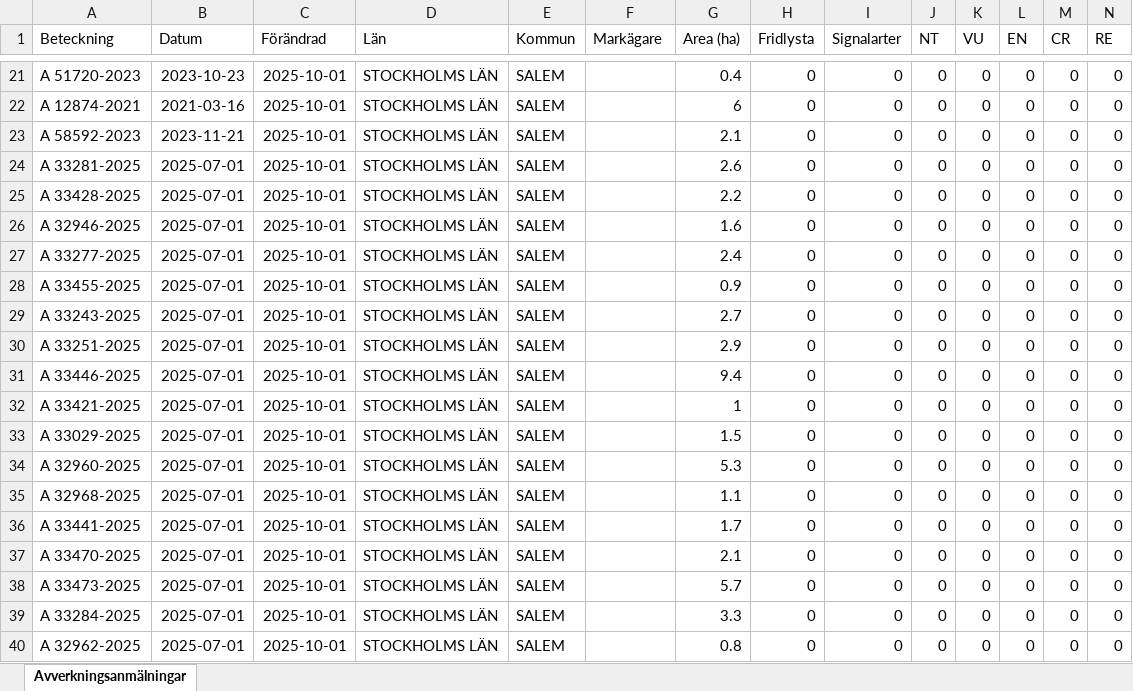
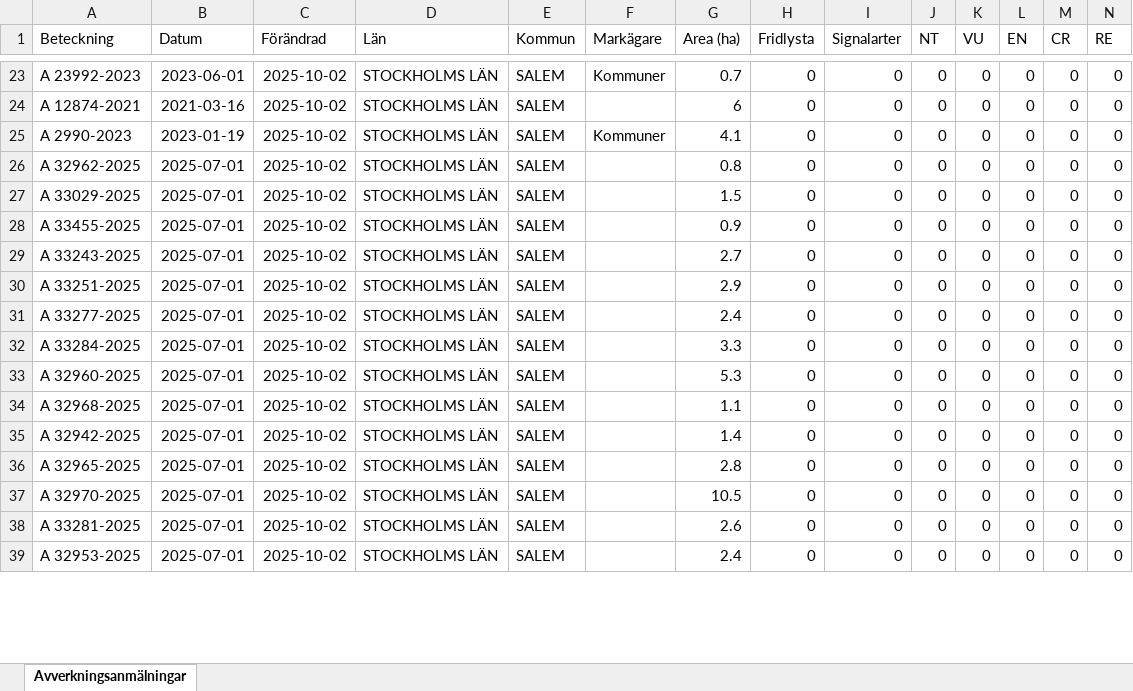
Before and after one commit to klasma/Logging_0128, an Excel workbook: Översikt SALEM.xlsx, sheet Avverkningsanmälningar, drawn as a sheet; only a part is shown, gaps mark what is left out; values as stored, in another font and other column widths than the file's, no borders; removed rows and columns are numbered as before the commit, all else as after; rows hold the shown columns only; the diff covers the shown part only; the diff names each change by its address in the sheet, - before the commit and + after, or states it on an @@ line.

```diff
--- a/Översikt SALEM.xlsx (sheet Avverkningsanmälningar)
+++ b/Översikt SALEM.xlsx (sheet Avverkningsanmälningar)
-A23 (Beteckning): A 51720-2023
+A23 (Beteckning): A 23992-2023
-B23 (Datum): 2023-10-23
+B23 (Datum): 2023-06-01
-C23:C25 (Förändrad): 2025-10-01
+C23:C25 (Förändrad): 2025-10-02
-F23 (Markägare): (empty)
+F23 (Markägare): Kommuner
-G23 (Area (ha)): 0.4
+G23 (Area (ha)): 0.7
-A25 (Beteckning): A 58592-2023
+A25 (Beteckning): A 2990-2023
-B25 (Datum): 2023-11-21
+B25 (Datum): 2023-01-19
-F25 (Markägare): (empty)
+F25 (Markägare): Kommuner
-G25 (Area (ha)): 2.1
+G25 (Area (ha)): 4.1
-row 24: A 33281-2025 | 2025-07-01 | 2025-10-01 | STOCKHOLMS LÄN | SALEM |  | 2.6 | 0 | 0 | 0 | 0 | 0 | 0 | 0
-row 25: A 33428-2025 | 2025-07-01 | 2025-10-01 | STOCKHOLMS LÄN | SALEM |  | 2.2 | 0 | 0 | 0 | 0 | 0 | 0 | 0
-A26 (Beteckning): A 32946-2025
+A26 (Beteckning): A 32962-2025
-C26:C32 (Förändrad): 2025-10-01
+C26:C32 (Förändrad): 2025-10-02
-G26 (Area (ha)): 1.6
+G26 (Area (ha)): 0.8
-A27 (Beteckning): A 33277-2025
+A27 (Beteckning): A 33029-2025
-G27 (Area (ha)): 2.4
+G27 (Area (ha)): 1.5
-A31 (Beteckning): A 33446-2025
+A31 (Beteckning): A 33277-2025
-G31 (Area (ha)): 9.4
+G31 (Area (ha)): 2.4
-A32 (Beteckning): A 33421-2025
+A32 (Beteckning): A 33284-2025
-G32 (Area (ha)): 1
+G32 (Area (ha)): 3.3
-row 33: A 33029-2025 | 2025-07-01 | 2025-10-01 | STOCKHOLMS LÄN | SALEM |  | 1.5 | 0 | 0 | 0 | 0 | 0 | 0 | 0
-C33:C39 (Förändrad): 2025-10-01
+C33:C39 (Förändrad): 2025-10-02
-A35 (Beteckning): A 33441-2025
+A35 (Beteckning): A 32942-2025
-G35 (Area (ha)): 1.7
+G35 (Area (ha)): 1.4
-A36 (Beteckning): A 33470-2025
+A36 (Beteckning): A 32965-2025
-G36 (Area (ha)): 2.1
+G36 (Area (ha)): 2.8
-A37 (Beteckning): A 33473-2025
+A37 (Beteckning): A 32970-2025
-G37 (Area (ha)): 5.7
+G37 (Area (ha)): 10.5
-A38 (Beteckning): A 33284-2025
+A38 (Beteckning): A 33281-2025
-G38 (Area (ha)): 3.3
+G38 (Area (ha)): 2.6
-A39 (Beteckning): A 32962-2025
+A39 (Beteckning): A 32953-2025
-G39 (Area (ha)): 0.8
+G39 (Area (ha)): 2.4
```
Also changed, not shown: 7 added rows, 4 removed rows and 60 edited cells elsewhere in this sheet, artfynd/A 2987-2023 artfynd.xlsx, artfynd/A 2992-2023 artfynd.xlsx, 53 other files.
